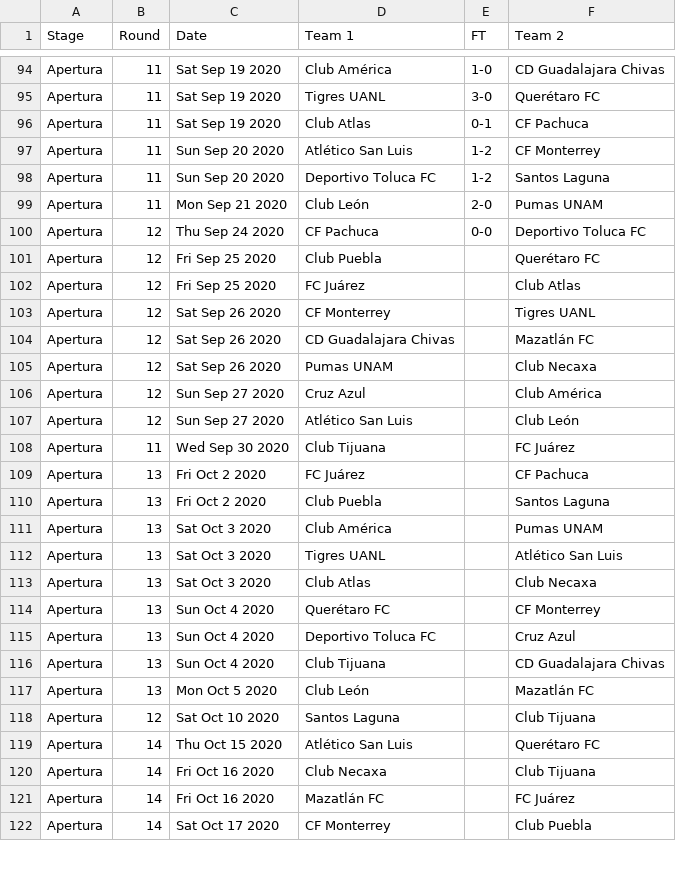
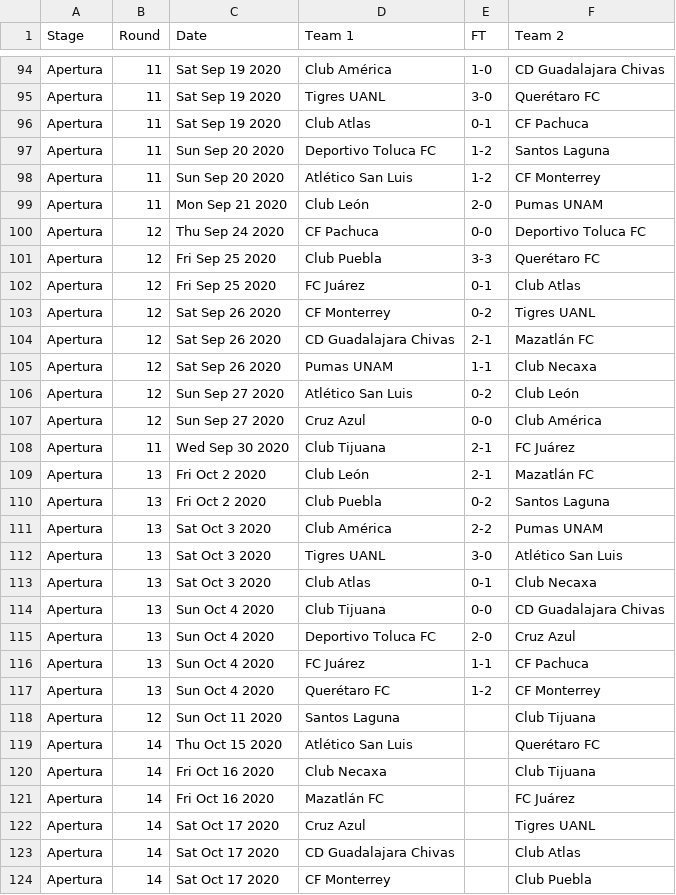
Before and after one commit to footballcsv/cache.wfb, a CSV file: 2020s/2020-21/mx.1.csv, drawn as a sheet; only a part is shown, gaps mark what is left out; the diff covers the shown part only.

Commit message:
auto-update week 41

```diff
--- a/2020s/2020-21/mx.1.csv
+++ b/2020s/2020-21/mx.1.csv
@@ -96,24 +96,24 @@ Apertura,11,Sat Sep 19 2020,Tigres UANL,3-0,Querétaro FC
 Apertura,11,Sat Sep 19 2020,Club Atlas,0-1,CF Pachuca
+Apertura,11,Sun Sep 20 2020,Deportivo Toluca FC,1-2,Santos Laguna
 Apertura,11,Sun Sep 20 2020,Atlético San Luis,1-2,CF Monterrey
-Apertura,11,Sun Sep 20 2020,Deportivo Toluca FC,1-2,Santos Laguna
 Apertura,11,Mon Sep 21 2020,Club León,2-0,Pumas UNAM
 Apertura,12,Thu Sep 24 2020,CF Pachuca,0-0,Deportivo Toluca FC
-Apertura,12,Fri Sep 25 2020,Club Puebla,,Querétaro FC
-Apertura,12,Fri Sep 25 2020,FC Juárez,,Club Atlas
-Apertura,12,Sat Sep 26 2020,CF Monterrey,,Tigres UANL
-Apertura,12,Sat Sep 26 2020,CD Guadalajara Chivas,,Mazatlán FC
-Apertura,12,Sat Sep 26 2020,Pumas UNAM,,Club Necaxa
-Apertura,12,Sun Sep 27 2020,Cruz Azul,,Club América
-Apertura,12,Sun Sep 27 2020,Atlético San Luis,,Club León
-Apertura,11,Wed Sep 30 2020,Club Tijuana,,FC Juárez
-Apertura,13,Fri Oct 2 2020,FC Juárez,,CF Pachuca
-Apertura,13,Fri Oct 2 2020,Club Puebla,,Santos Laguna
-Apertura,13,Sat Oct 3 2020,Club América,,Pumas UNAM
-Apertura,13,Sat Oct 3 2020,Tigres UANL,,Atlético San Luis
-Apertura,13,Sat Oct 3 2020,Club Atlas,,Club Necaxa
-Apertura,13,Sun Oct 4 2020,Querétaro FC,,CF Monterrey
-Apertura,13,Sun Oct 4 2020,Deportivo Toluca FC,,Cruz Azul
-Apertura,13,Sun Oct 4 2020,Club Tijuana,,CD Guadalajara Chivas
-Apertura,13,Mon Oct 5 2020,Club León,,Mazatlán FC
-Apertura,12,Sat Oct 10 2020,Santos Laguna,,Club Tijuana
+Apertura,12,Fri Sep 25 2020,Club Puebla,3-3,Querétaro FC
+Apertura,12,Fri Sep 25 2020,FC Juárez,0-1,Club Atlas
+Apertura,12,Sat Sep 26 2020,CF Monterrey,0-2,Tigres UANL
+Apertura,12,Sat Sep 26 2020,CD Guadalajara Chivas,2-1,Mazatlán FC
+Apertura,12,Sat Sep 26 2020,Pumas UNAM,1-1,Club Necaxa
+Apertura,12,Sun Sep 27 2020,Atlético San Luis,0-2,Club León
+Apertura,12,Sun Sep 27 2020,Cruz Azul,0-0,Club América
+Apertura,11,Wed Sep 30 2020,Club Tijuana,2-1,FC Juárez
+Apertura,13,Fri Oct 2 2020,Club León,2-1,Mazatlán FC
+Apertura,13,Fri Oct 2 2020,Club Puebla,0-2,Santos Laguna
+Apertura,13,Sat Oct 3 2020,Club América,2-2,Pumas UNAM
+Apertura,13,Sat Oct 3 2020,Tigres UANL,3-0,Atlético San Luis
+Apertura,13,Sat Oct 3 2020,Club Atlas,0-1,Club Necaxa
+Apertura,13,Sun Oct 4 2020,Club Tijuana,0-0,CD Guadalajara Chivas
+Apertura,13,Sun Oct 4 2020,Deportivo Toluca FC,2-0,Cruz Azul
+Apertura,13,Sun Oct 4 2020,FC Juárez,1-1,CF Pachuca
+Apertura,13,Sun Oct 4 2020,Querétaro FC,1-2,CF Monterrey
+Apertura,12,Sun Oct 11 2020,Santos Laguna,,Club Tijuana
 Apertura,14,Thu Oct 15 2020,Atlético San Luis,,Querétaro FC
@@ -121,2 +121,4 @@ Apertura,14,Fri Oct 16 2020,Club Necaxa,,Club Tijuana
 Apertura,14,Fri Oct 16 2020,Mazatlán FC,,FC Juárez
+Apertura,14,Sat Oct 17 2020,Cruz Azul,,Tigres UANL
+Apertura,14,Sat Oct 17 2020,CD Guadalajara Chivas,,Club Atlas
 Apertura,14,Sat Oct 17 2020,CF Monterrey,,Club Puebla
```
Also changed, not shown: 1 moved row elsewhere in this file.
